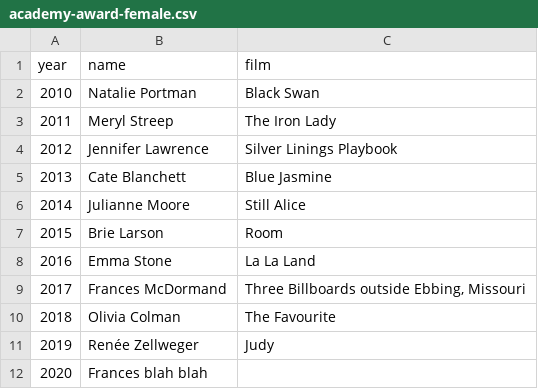
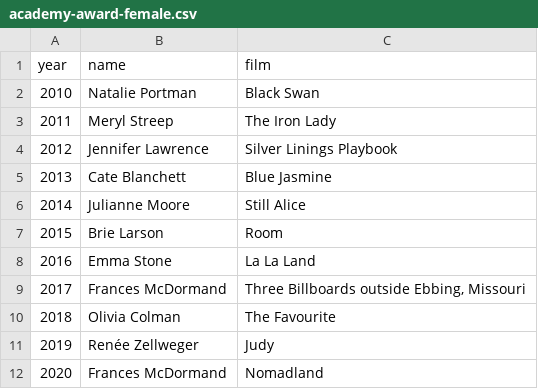
Before and after one commit to seventhseraph/films, a CSV file: academy-award-female.csv, drawn as a sheet.

Commit message:
Update academy-award-female.csv (#2)

```diff
--- a/academy-award-female.csv
+++ b/academy-award-female.csv
@@ -11,3 +11,2 @@ year,name,film
 2019,"Renée Zellweger","Judy"
-2020,"Frances blah blah
-
+2020,"Frances McDormand","Nomadland"
```
